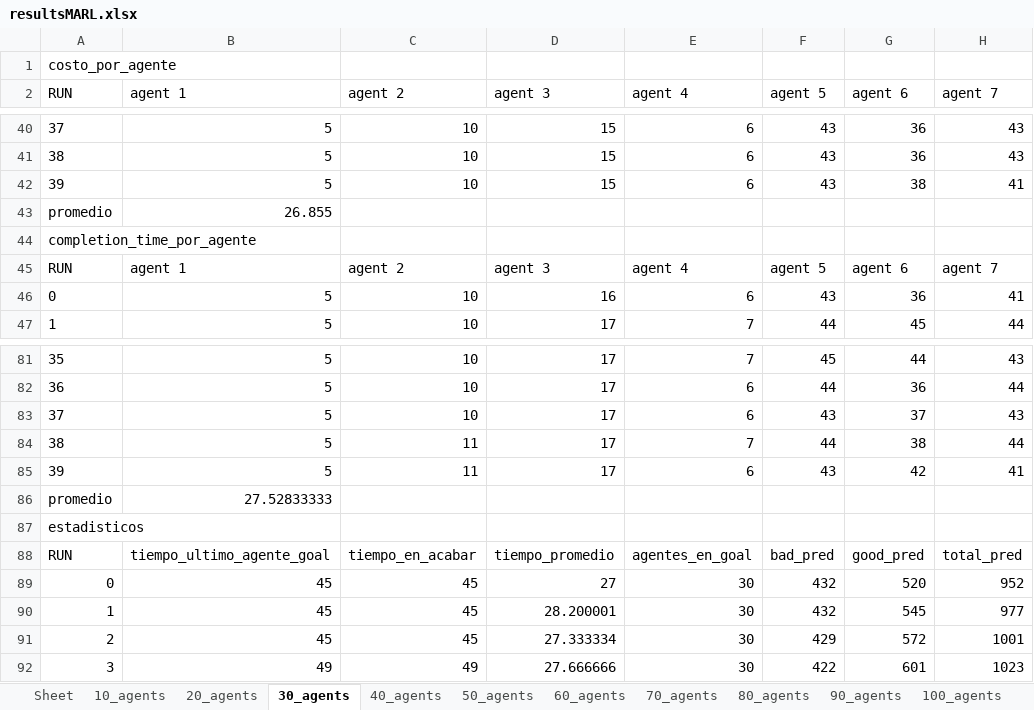
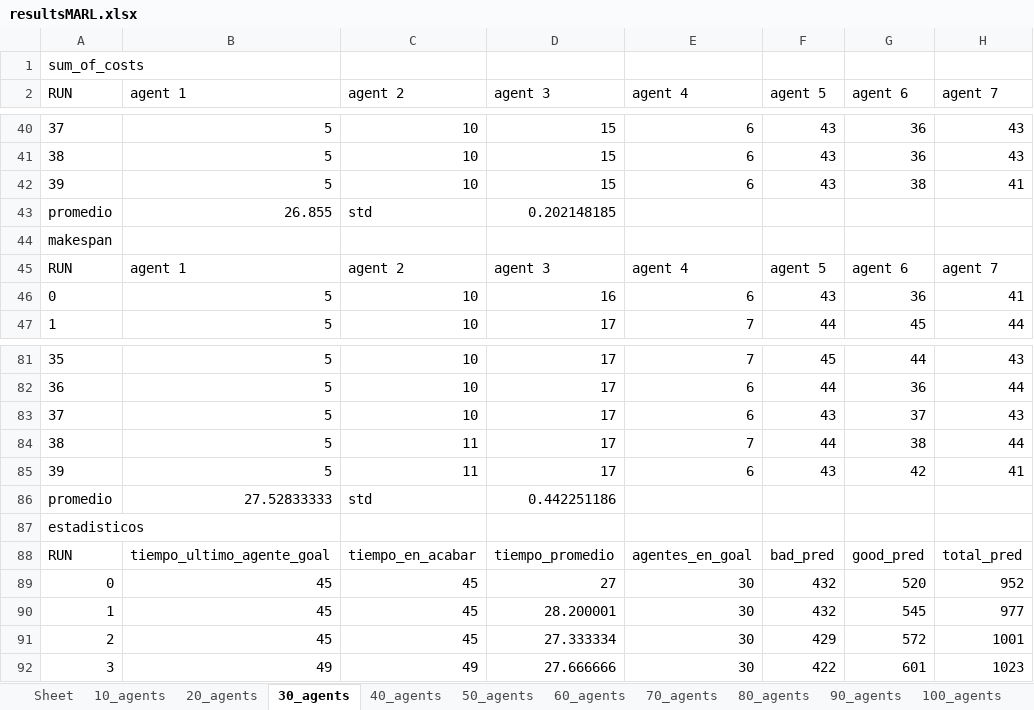
Before and after one commit to AmigoManuel/MT-MARL, an Excel workbook: memoria/4pasillo/MARL/resultsMARL.xlsx, sheet 30_agents, drawn as a sheet; only a part is shown, gaps mark what is left out; values as stored, in another font and other column widths than the file's, no borders; the diff names each change by its address in the sheet, - before the commit and + after, or states it on an @@ line.

```diff
--- a/memoria/4pasillo/MARL/resultsMARL.xlsx (sheet 30_agents)
+++ b/memoria/4pasillo/MARL/resultsMARL.xlsx (sheet 30_agents)
-A1 (RUN): costo_por_agente
+A1 (RUN): sum_of_costs
-C43 (agent 2): (empty)
+C43 (agent 2): std
-D43 (agent 3): (empty)
+D43 (agent 3): 0.202148185
-A44 (RUN): completion_time_por_agente
+A44 (RUN): makespan
-C86 (agent 2): (empty)
+C86 (agent 2): std
-D86 (agent 3): (empty)
+D86 (agent 3): 0.442251186
```
Also changed, not shown: sheet refs, sheet 10_agents, sheet 20_agents, sheet 40_agents, sheet 50_agents, sheet 60_agents, 14 more sheets, memoria/4pasillo/4pasillo.xlsx, 3 other files.
